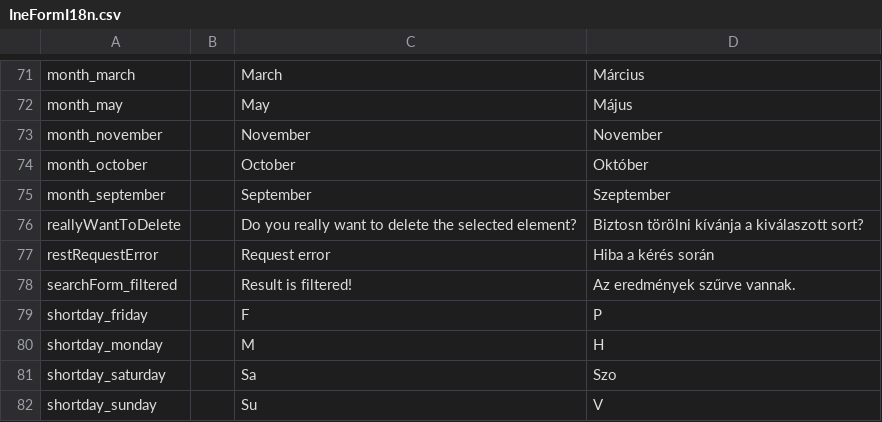
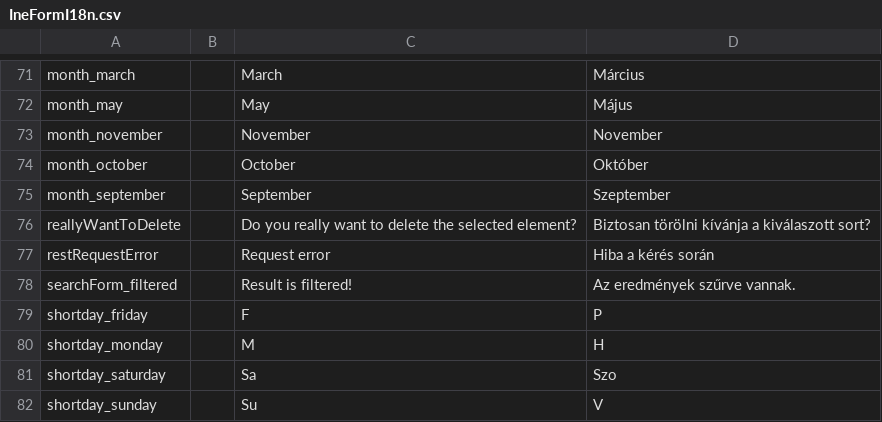
Before and after one commit to inepex/ineform, a CSV file: ineform/src/main/java/com/inepex/ineForm/client/i18n/IneFormI18n.csv, drawn as a sheet; only a part is shown, gaps mark what is left out.

Commit message:
fix spell
git-svn-id: http://ineform.googlecode.com/svn/trunk@773 7ef67a20-634e-90e6-9ab5-3f2075439470

```diff
--- a/ineform/src/main/java/com/inepex/ineForm/client/i18n/IneFormI18n.csv
+++ b/ineform/src/main/java/com/inepex/ineForm/client/i18n/IneFormI18n.csv
@@ -75,3 +75,3 @@
 "month_september";"";"September";"Szeptember"
-"reallyWantToDelete";"";"Do you really want to delete the selected element?";"Biztosn törölni kívánja a kiválaszott sort?"
+"reallyWantToDelete";"";"Do you really want to delete the selected element?";"Biztosan törölni kívánja a kiválaszott sort?"
 "restRequestError";"";"Request error";"Hiba a kérés során"
```
